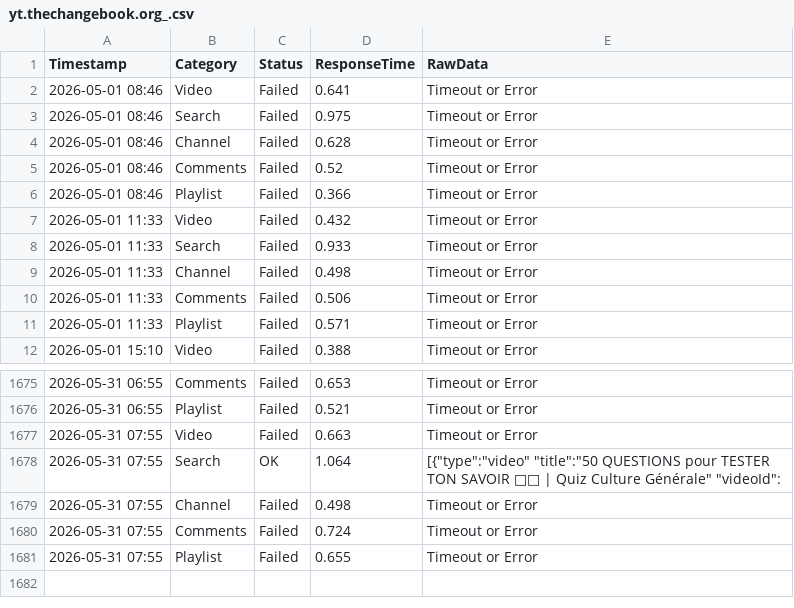
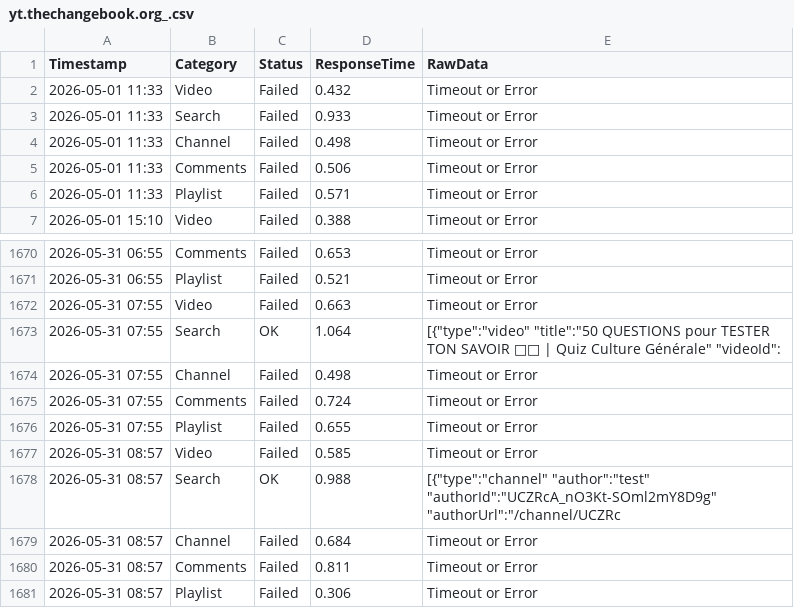
Before and after one commit to yuto1106110/invidious-health, a CSV file: logs/yt.thechangebook.org_.csv, drawn as a sheet; only a part is shown, gaps mark what is left out; removed rows and columns are numbered as before the commit, all else as after; the diff names each change by its address in the sheet, - before the commit and + after, or states it on an @@ line.

```diff
--- a/logs/yt.thechangebook.org_.csv
+++ b/logs/yt.thechangebook.org_.csv
-row 2: 2026-05-01 08:46 | Video | Failed | 0.641 | Timeout or Error
-row 3: 2026-05-01 08:46 | Search | Failed | 0.975 | Timeout or Error
-row 4: 2026-05-01 08:46 | Channel | Failed | 0.628 | Timeout or Error
-row 5: 2026-05-01 08:46 | Comments | Failed | 0.52 | Timeout or Error
-row 6: 2026-05-01 08:46 | Playlist | Failed | 0.366 | Timeout or Error
+row 1677: 2026-05-31 08:57 | Video | Failed | 0.585 | Timeout or Error
+row 1678: 2026-05-31 08:57 | Search | OK | 0.988 | [{"type":"channel" "author":"test" "authorId":"UCZRcA_nO3Kt-SOml2mY8D9g" "authorUrl":"/channel/UCZRc
+row 1679: 2026-05-31 08:57 | Channel | Failed | 0.684 | Timeout or Error
+row 1680: 2026-05-31 08:57 | Comments | Failed | 0.811 | Timeout or Error
+row 1681: 2026-05-31 08:57 | Playlist | Failed | 0.306 | Timeout or Error
```
Also changed, not shown: logs/invidious.ducks.party_.csv, logs/invidious.f5.si_.csv, 8 other files.
